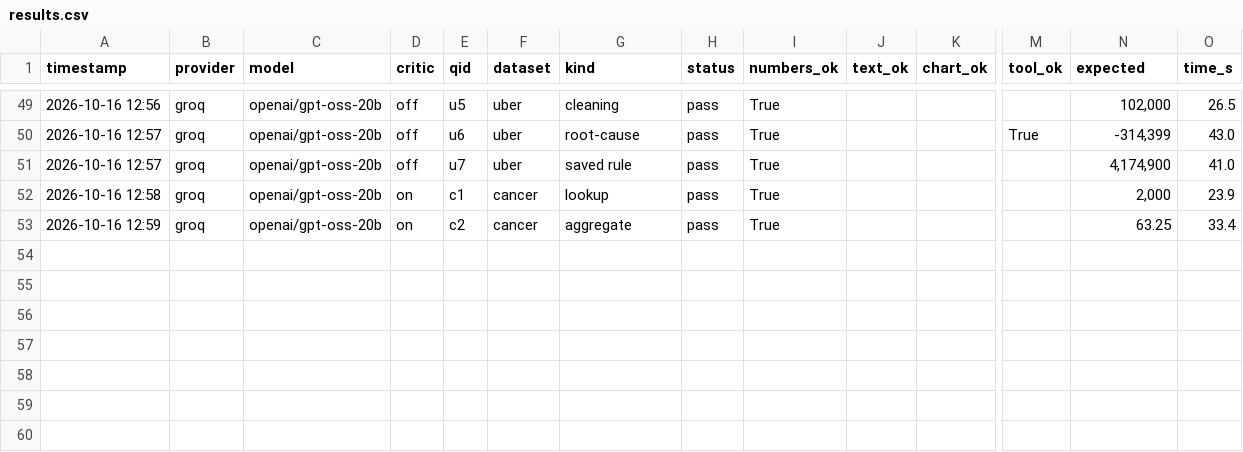
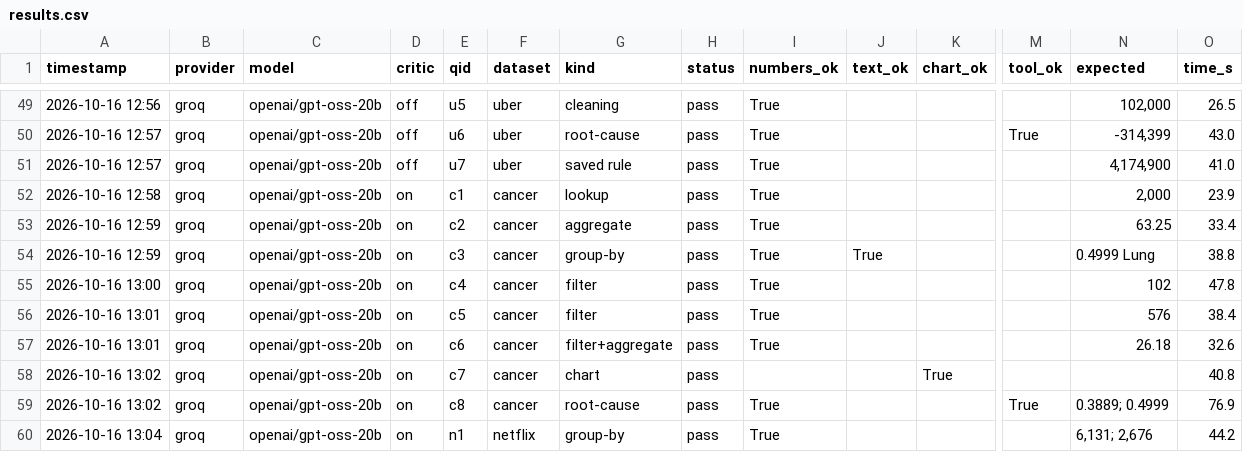
Before and after one commit to vnandhan28/Automated_Data_Analysis_Agent, a CSV file: eval/results/results.csv, drawn as a sheet; only a part is shown, gaps mark what is left out; rows hold the shown columns only; the diff names each change by its address in the sheet, - before the commit and + after, or states it on an @@ line.

```diff
--- a/eval/results/results.csv
+++ b/eval/results/results.csv
+row 54: 2026-10-16 12:59 | groq | openai/gpt-oss-20b | on | c3 | cancer | group-by | pass | True | True |  |  | 0.4999 Lung | 38.8
+row 55: 2026-10-16 13:00 | groq | openai/gpt-oss-20b | on | c4 | cancer | filter | pass | True |  |  |  | 102 | 47.8
+row 56: 2026-10-16 13:01 | groq | openai/gpt-oss-20b | on | c5 | cancer | filter | pass | True |  |  |  | 576 | 38.4
+row 57: 2026-10-16 13:01 | groq | openai/gpt-oss-20b | on | c6 | cancer | filter+aggregate | pass | True |  |  |  | 26.18 | 32.6
+row 58: 2026-10-16 13:02 | groq | openai/gpt-oss-20b | on | c7 | cancer | chart | pass |  |  | True |  |  | 40.8
+row 59: 2026-10-16 13:02 | groq | openai/gpt-oss-20b | on | c8 | cancer | root-cause | pass | True |  |  | True | 0.3889; 0.4999 | 76.9
+row 60: 2026-10-16 13:04 | groq | openai/gpt-oss-20b | on | n1 | netflix | group-by | pass | True |  |  |  | 6,131; 2,676 | 44.2
```
Also changed, not shown: 4 other files.
